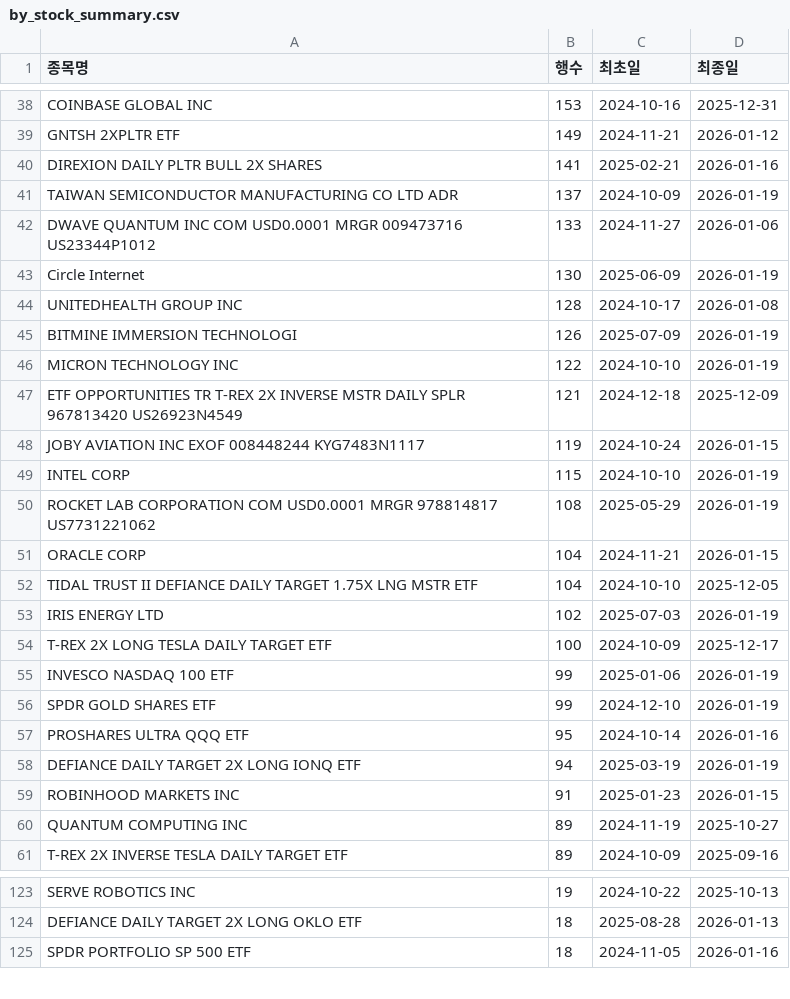
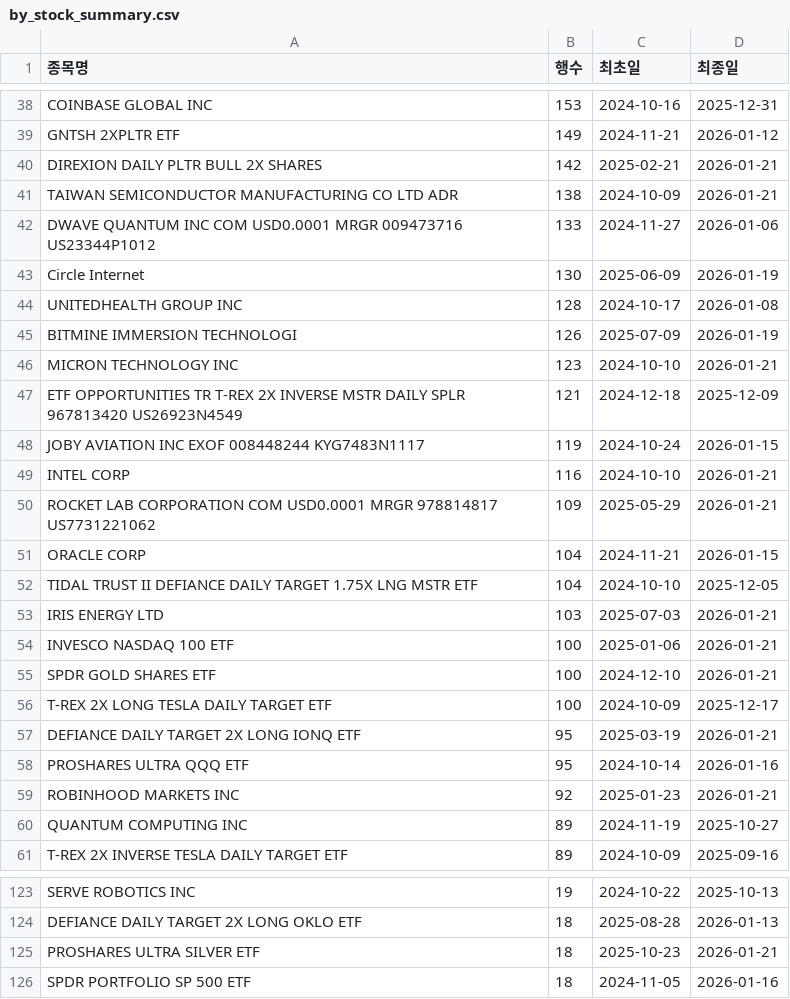
Before and after one commit to HaminKim/reant_streamlit, a CSV file: processed/by_stock_summary.csv, drawn as a sheet; only a part is shown, gaps mark what is left out; the diff covers the shown part only.

```diff
--- a/processed/by_stock_summary.csv
+++ b/processed/by_stock_summary.csv
@@ -39,4 +39,4 @@ COINBASE GLOBAL INC,153,2024-10-16,2025-12-31
 GNTSH 2XPLTR ETF,149,2024-11-21,2026-01-12
-DIREXION DAILY PLTR BULL 2X SHARES,141,2025-02-21,2026-01-16
-TAIWAN SEMICONDUCTOR MANUFACTURING CO LTD ADR,137,2024-10-09,2026-01-19
+DIREXION DAILY PLTR BULL 2X SHARES,142,2025-02-21,2026-01-21
+TAIWAN SEMICONDUCTOR MANUFACTURING CO LTD ADR,138,2024-10-09,2026-01-21
 DWAVE QUANTUM INC COM USD0.0001 MRGR 009473716 US23344P1012,133,2024-11-27,2026-01-06
@@ -45,16 +45,16 @@ UNITEDHEALTH GROUP INC,128,2024-10-17,2026-01-08
 BITMINE IMMERSION TECHNOLOGI,126,2025-07-09,2026-01-19
-MICRON TECHNOLOGY INC,122,2024-10-10,2026-01-19
+MICRON TECHNOLOGY INC,123,2024-10-10,2026-01-21
 ETF OPPORTUNITIES TR T-REX 2X INVERSE MSTR DAILY SPLR 967813420 US26923N4549,121,2024-12-18,2025-12-09
 JOBY AVIATION INC EXOF 008448244 KYG7483N1117,119,2024-10-24,2026-01-15
-INTEL CORP,115,2024-10-10,2026-01-19
-ROCKET LAB CORPORATION COM USD0.0001 MRGR 978814817 US7731221062,108,2025-05-29,2026-01-19
+INTEL CORP,116,2024-10-10,2026-01-21
+ROCKET LAB CORPORATION COM USD0.0001 MRGR 978814817 US7731221062,109,2025-05-29,2026-01-21
 ORACLE CORP,104,2024-11-21,2026-01-15
 TIDAL TRUST II DEFIANCE DAILY TARGET 1.75X LNG MSTR ETF,104,2024-10-10,2025-12-05
-IRIS ENERGY LTD,102,2025-07-03,2026-01-19
+IRIS ENERGY LTD,103,2025-07-03,2026-01-21
+INVESCO NASDAQ 100 ETF,100,2025-01-06,2026-01-21
+SPDR GOLD SHARES ETF,100,2024-12-10,2026-01-21
 T-REX 2X LONG TESLA DAILY TARGET ETF,100,2024-10-09,2025-12-17
-INVESCO NASDAQ 100 ETF,99,2025-01-06,2026-01-19
-SPDR GOLD SHARES ETF,99,2024-12-10,2026-01-19
+DEFIANCE DAILY TARGET 2X LONG IONQ ETF,95,2025-03-19,2026-01-21
 PROSHARES ULTRA QQQ ETF,95,2024-10-14,2026-01-16
-DEFIANCE DAILY TARGET 2X LONG IONQ ETF,94,2025-03-19,2026-01-19
-ROBINHOOD MARKETS INC,91,2025-01-23,2026-01-15
+ROBINHOOD MARKETS INC,92,2025-01-23,2026-01-21
 QUANTUM COMPUTING INC,89,2024-11-19,2025-10-27
@@ -124,2 +124,3 @@ SERVE ROBOTICS INC,19,2024-10-22,2025-10-13
 DEFIANCE DAILY TARGET 2X LONG OKLO ETF,18,2025-08-28,2026-01-13
+PROSHARES ULTRA SILVER ETF,18,2025-10-23,2026-01-21
 SPDR PORTFOLIO SP 500 ETF,18,2024-11-05,2026-01-16
```
Also changed, not shown: 11 added rows, 10 removed rows and 57 edited cells elsewhere in this file, 3 other files.
